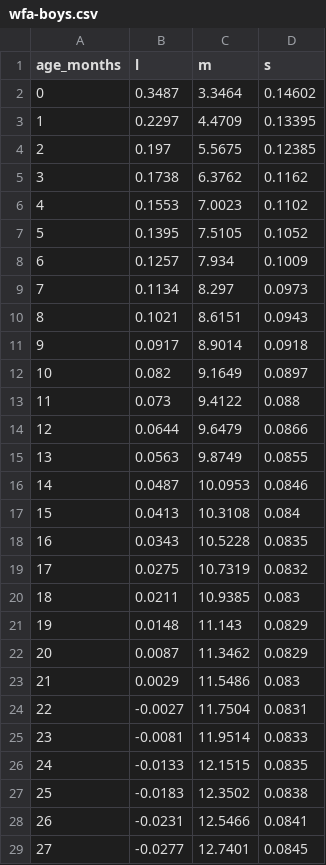
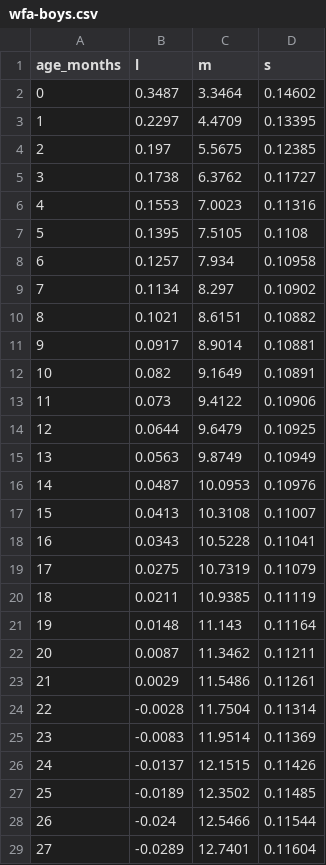
Before and after one commit to scared000/bns_adopting-child, a CSV file: database/seeders/who-data/wfa-boys.csv, drawn as a sheet; only a part is shown; the diff covers the shown part only.

```diff
--- a/database/seeders/who-data/wfa-boys.csv
+++ b/database/seeders/who-data/wfa-boys.csv
@@ -4,26 +4,26 @@ age_months,l,m,s
 2,0.197,5.5675,0.12385
-3,0.1738,6.3762,0.1162
-4,0.1553,7.0023,0.1102
-5,0.1395,7.5105,0.1052
-6,0.1257,7.934,0.1009
-7,0.1134,8.297,0.0973
-8,0.1021,8.6151,0.0943
-9,0.0917,8.9014,0.0918
-10,0.082,9.1649,0.0897
-11,0.073,9.4122,0.088
-12,0.0644,9.6479,0.0866
-13,0.0563,9.8749,0.0855
-14,0.0487,10.0953,0.0846
-15,0.0413,10.3108,0.084
-16,0.0343,10.5228,0.0835
-17,0.0275,10.7319,0.0832
-18,0.0211,10.9385,0.083
-19,0.0148,11.143,0.0829
-20,0.0087,11.3462,0.0829
-21,0.0029,11.5486,0.083
-22,-0.0027,11.7504,0.0831
-23,-0.0081,11.9514,0.0833
-24,-0.0133,12.1515,0.0835
-25,-0.0183,12.3502,0.0838
-26,-0.0231,12.5466,0.0841
-27,-0.0277,12.7401,0.0845
+3,0.1738,6.3762,0.11727
+4,0.1553,7.0023,0.11316
+5,0.1395,7.5105,0.1108
+6,0.1257,7.934,0.10958
+7,0.1134,8.297,0.10902
+8,0.1021,8.6151,0.10882
+9,0.0917,8.9014,0.10881
+10,0.082,9.1649,0.10891
+11,0.073,9.4122,0.10906
+12,0.0644,9.6479,0.10925
+13,0.0563,9.8749,0.10949
+14,0.0487,10.0953,0.10976
+15,0.0413,10.3108,0.11007
+16,0.0343,10.5228,0.11041
+17,0.0275,10.7319,0.11079
+18,0.0211,10.9385,0.11119
+19,0.0148,11.143,0.11164
+20,0.0087,11.3462,0.11211
+21,0.0029,11.5486,0.11261
+22,-0.0028,11.7504,0.11314
+23,-0.0083,11.9514,0.11369
+24,-0.0137,12.1515,0.11426
+25,-0.0189,12.3502,0.11485
+26,-0.024,12.5466,0.11544
+27,-0.0289,12.7401,0.11604
```
Also changed, not shown: 97 edited cells elsewhere in this file, database/seeders/who-data/bfa-boys.csv, database/seeders/who-data/hfa-boys.csv, 11 other files.
